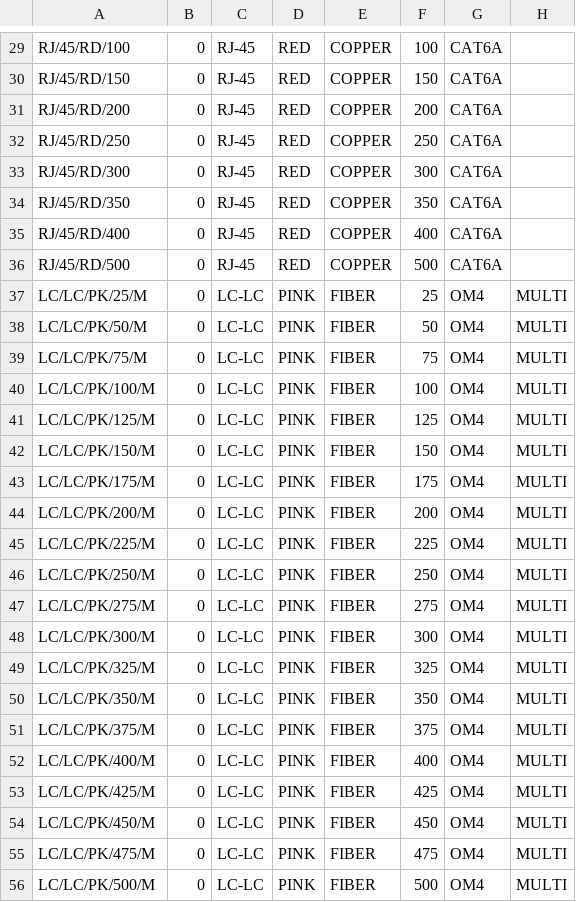
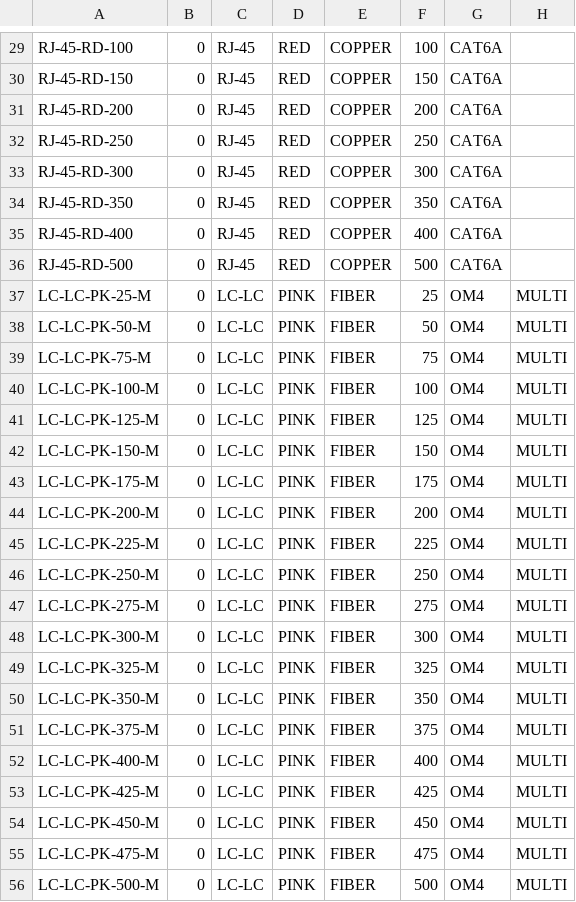
Before and after one commit to mrhappyhof/reIMS, a CSV file: table.csv, drawn as a sheet; only a part is shown, gaps mark what is left out; the diff covers the shown part only; the diff names each change by its address in the sheet, - before the commit and + after, or states it on an @@ line.

```diff
--- a/table.csv
+++ b/table.csv
-A29: RJ/45/RD/100
+A29: RJ-45-RD-100
-A30: RJ/45/RD/150
+A30: RJ-45-RD-150
-A31: RJ/45/RD/200
+A31: RJ-45-RD-200
-A32: RJ/45/RD/250
+A32: RJ-45-RD-250
-A33: RJ/45/RD/300
+A33: RJ-45-RD-300
-A34: RJ/45/RD/350
+A34: RJ-45-RD-350
-A35: RJ/45/RD/400
+A35: RJ-45-RD-400
-A36: RJ/45/RD/500
+A36: RJ-45-RD-500
-A37: LC/LC/PK/25/M
+A37: LC-LC-PK-25-M
-A38: LC/LC/PK/50/M
+A38: LC-LC-PK-50-M
-A39: LC/LC/PK/75/M
+A39: LC-LC-PK-75-M
-A40: LC/LC/PK/100/M
+A40: LC-LC-PK-100-M
-A41: LC/LC/PK/125/M
+A41: LC-LC-PK-125-M
-A42: LC/LC/PK/150/M
+A42: LC-LC-PK-150-M
-A43: LC/LC/PK/175/M
+A43: LC-LC-PK-175-M
-A44: LC/LC/PK/200/M
+A44: LC-LC-PK-200-M
-A45: LC/LC/PK/225/M
+A45: LC-LC-PK-225-M
-A46: LC/LC/PK/250/M
+A46: LC-LC-PK-250-M
-A47: LC/LC/PK/275/M
+A47: LC-LC-PK-275-M
-A48: LC/LC/PK/300/M
+A48: LC-LC-PK-300-M
-A49: LC/LC/PK/325/M
+A49: LC-LC-PK-325-M
-A50: LC/LC/PK/350/M
+A50: LC-LC-PK-350-M
-A51: LC/LC/PK/375/M
+A51: LC-LC-PK-375-M
-A52: LC/LC/PK/400/M
+A52: LC-LC-PK-400-M
-A53: LC/LC/PK/425/M
+A53: LC-LC-PK-425-M
-A54: LC/LC/PK/450/M
+A54: LC-LC-PK-450-M
-A55: LC/LC/PK/475/M
+A55: LC-LC-PK-475-M
-A56: LC/LC/PK/500/M
+A56: LC-LC-PK-500-M
```
Also changed, not shown: 68 edited cells elsewhere in this file.
